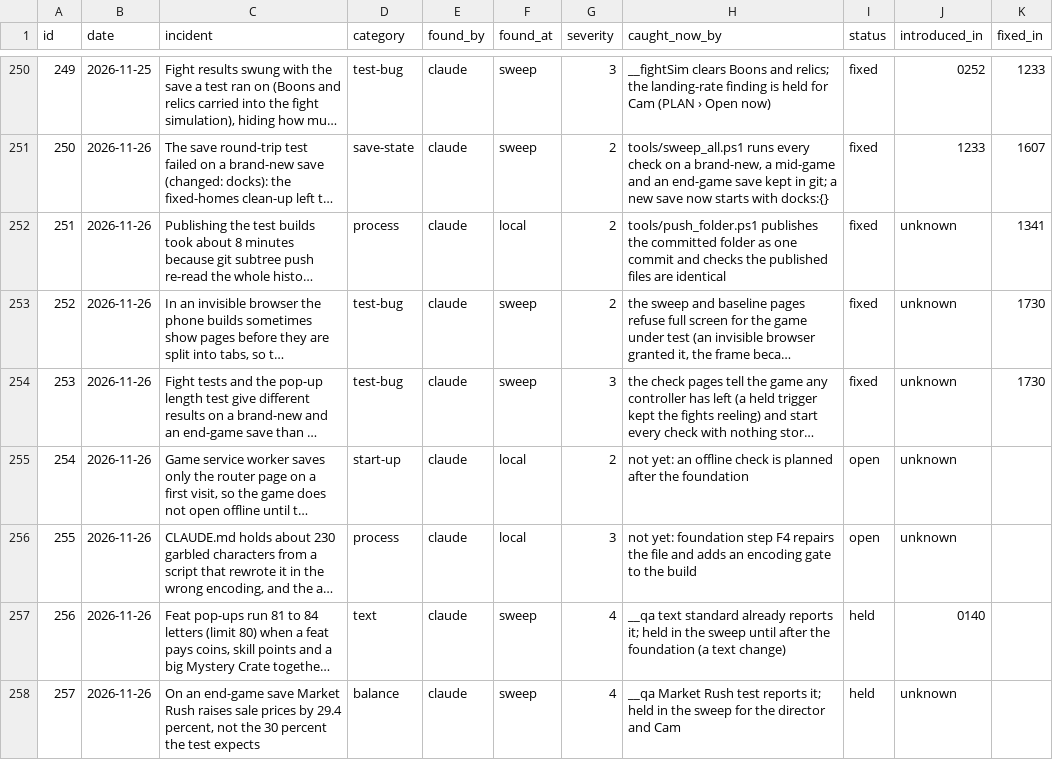
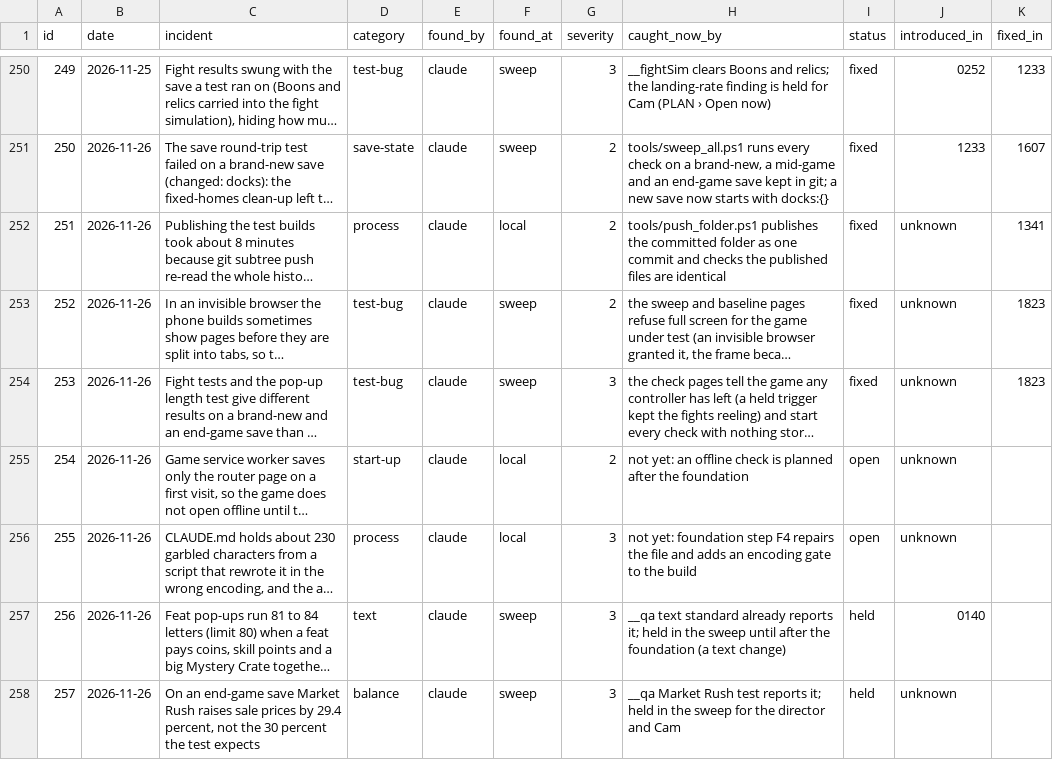
Before and after one commit to sizzentra/driftline, a CSV file: docs/qc_incidents.csv, drawn as a sheet; only a part is shown, gaps mark what is left out; long unchanged cells end in …; the diff names each change by its address in the sheet, - before the commit and + after, or states it on an @@ line.

```diff
--- a/docs/qc_incidents.csv
+++ b/docs/qc_incidents.csv
-K253:K254 (fixed_in): 1730
+K253:K254 (fixed_in): 1823
-G257:G258 (severity): 4
+G257:G258 (severity): 3
```
Also changed, not shown: 15 other files.
